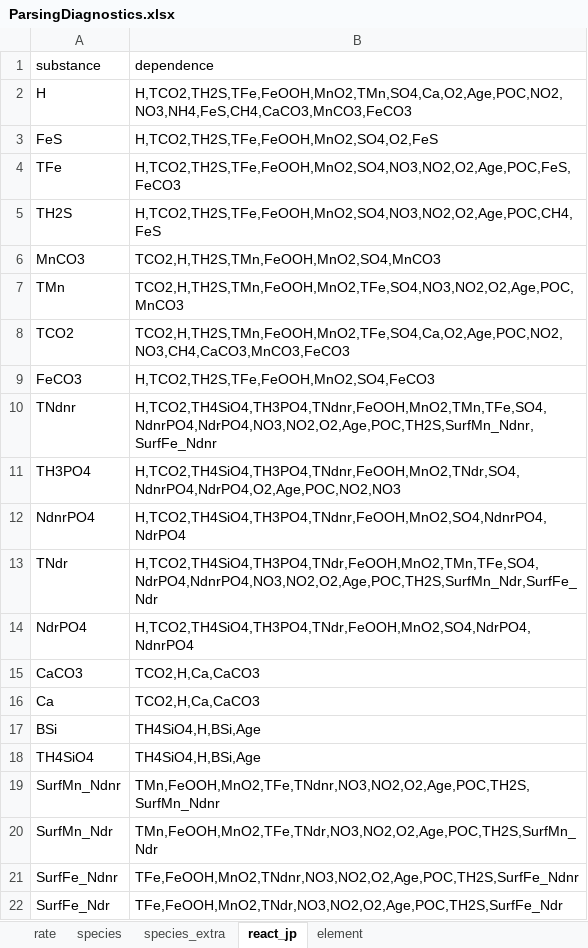
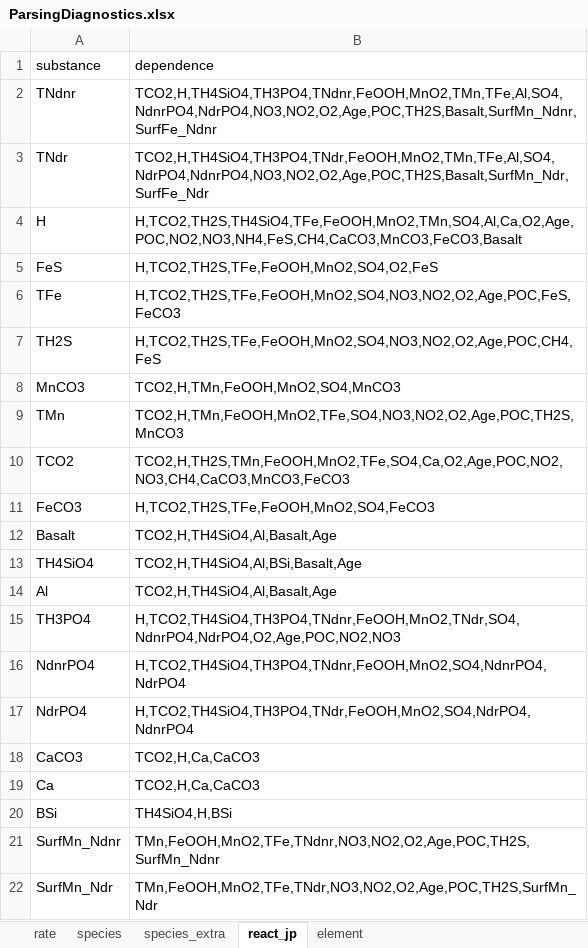
Before and after one commit to JianghuiDu/SedTrace.jl, an Excel workbook: examples/HH3000NdFeMn_ads/ParsingDiagnostics.xlsx, sheet react_jp, drawn as a sheet; only a part is shown; the shorter side is filled out with more unchanged rows; values as stored, in another font and other column widths than the file's, no borders; removed rows and columns are numbered as before the commit, all else as after; the diff names each change by its address in the sheet, - before the commit and + after, or states it on an @@ line.

```diff
--- a/examples/HH3000NdFeMn_ads/ParsingDiagnostics.xlsx (sheet react_jp)
+++ b/examples/HH3000NdFeMn_ads/ParsingDiagnostics.xlsx (sheet react_jp)
+row 2: TNdnr | TCO2,H,TH4SiO4,TH3PO4,TNdnr,FeOOH,MnO2,TMn,TFe,Al,SO4,NdnrPO4,NdrPO4,NO3,NO2,O2,Age,POC,TH2S,Basalt,SurfMn_Ndnr,SurfFe_Ndnr
+row 3: TNdr | TCO2,H,TH4SiO4,TH3PO4,TNdr,FeOOH,MnO2,TMn,TFe,Al,SO4,NdrPO4,NdnrPO4,NO3,NO2,O2,Age,POC,TH2S,Basalt,SurfMn_Ndr,SurfFe_Ndr
-B4 (dependence): H,TCO2,TH2S,TFe,FeOOH,MnO2,TMn,SO4,Ca,O2,Age,POC,NO2,NO3,NH4,FeS,CH4,CaCO3,MnCO3,FeCO3
+B4 (dependence): H,TCO2,TH2S,TH4SiO4,TFe,FeOOH,MnO2,TMn,SO4,Al,Ca,O2,Age,POC,NO2,NO3,NH4,FeS,CH4,CaCO3,MnCO3,FeCO3,Basalt
-B8 (dependence): TCO2,H,TH2S,TMn,FeOOH,MnO2,SO4,MnCO3
+B8 (dependence): TCO2,H,TMn,FeOOH,MnO2,SO4,MnCO3
-B9 (dependence): TCO2,H,TH2S,TMn,FeOOH,MnO2,TFe,SO4,NO3,NO2,O2,Age,POC,MnCO3
+B9 (dependence): TCO2,H,TMn,FeOOH,MnO2,TFe,SO4,NO3,NO2,O2,Age,POC,TH2S,MnCO3
-row 10: TNdnr | H,TCO2,TH4SiO4,TH3PO4,TNdnr,FeOOH,MnO2,TMn,TFe,SO4,NdnrPO4,NdrPO4,NO3,NO2,O2,Age,POC,TH2S,SurfMn_Ndnr,SurfFe_Ndnr
+row 12: Basalt | TCO2,H,TH4SiO4,Al,Basalt,Age
+row 13: TH4SiO4 | TCO2,H,TH4SiO4,Al,BSi,Basalt,Age
+row 14: Al | TCO2,H,TH4SiO4,Al,Basalt,Age
-row 13: TNdr | H,TCO2,TH4SiO4,TH3PO4,TNdr,FeOOH,MnO2,TMn,TFe,SO4,NdrPO4,NdnrPO4,NO3,NO2,O2,Age,POC,TH2S,SurfMn_Ndr,SurfFe_Ndr
-B20 (dependence): TH4SiO4,H,BSi,Age
+B20 (dependence): TH4SiO4,H,BSi
-row 18: TH4SiO4 | TH4SiO4,H,BSi,Age
```
Also changed, not shown: sheet species, sheet element, sheet rate, sheet species_extra, examples/HH3000NdFeMn_ads/HH3000NdMnFe_ads_output.xlsx, examples/HH3000NdFeMn_ads/model_config.HH3000NdFeMn_ads.xlsx, 28 other files.
